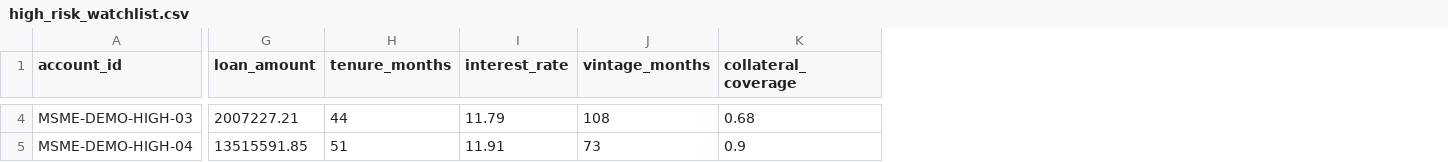
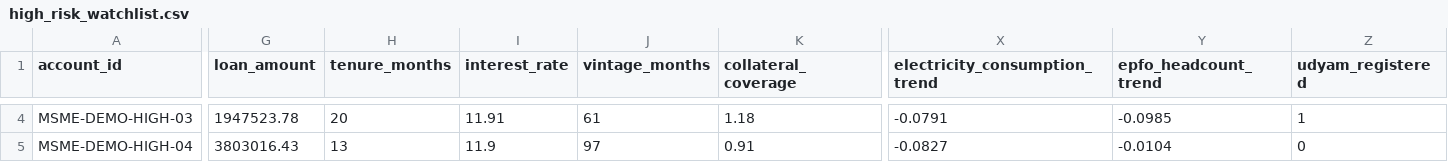
Before and after one commit to abbas-sd17/sentinel-idbi, a CSV file: frontend/public/samples/high_risk_watchlist.csv, drawn as a sheet; only a part is shown, gaps mark what is left out; the diff covers the shown part only; the diff names each change by its address in the sheet, - before the commit and + after, or states it on an @@ line.

```diff
--- a/frontend/public/samples/high_risk_watchlist.csv
+++ b/frontend/public/samples/high_risk_watchlist.csv
+column X (electricity_consumption_trend), rows 4-5: -0.0791 | -0.0827
+column Y (epfo_headcount_trend), rows 4-5: -0.0985 | -0.0104
+column Z (udyam_registered), rows 4-5: 1 | 0
-G4 (loan_amount): 2007227.21
+G4 (loan_amount): 1947523.78
-H4 (tenure_months): 44
+H4 (tenure_months): 20
-I4 (interest_rate): 11.79
+I4 (interest_rate): 11.91
-J4 (vintage_months): 108
+J4 (vintage_months): 61
-K4 (collateral_coverage): 0.68
+K4 (collateral_coverage): 1.18
-G5 (loan_amount): 13515591.85
+G5 (loan_amount): 3803016.43
-H5 (tenure_months): 51
+H5 (tenure_months): 13
-I5 (interest_rate): 11.91
+I5 (interest_rate): 11.9
-J5 (vintage_months): 73
+J5 (vintage_months): 97
-K5 (collateral_coverage): 0.9
+K5 (collateral_coverage): 0.91
```
Also changed, not shown: 109 edited cells elsewhere in this file, frontend/public/samples/low_risk_portfolio.csv, frontend/public/samples/mixed_portfolio.csv, 41 other files.
